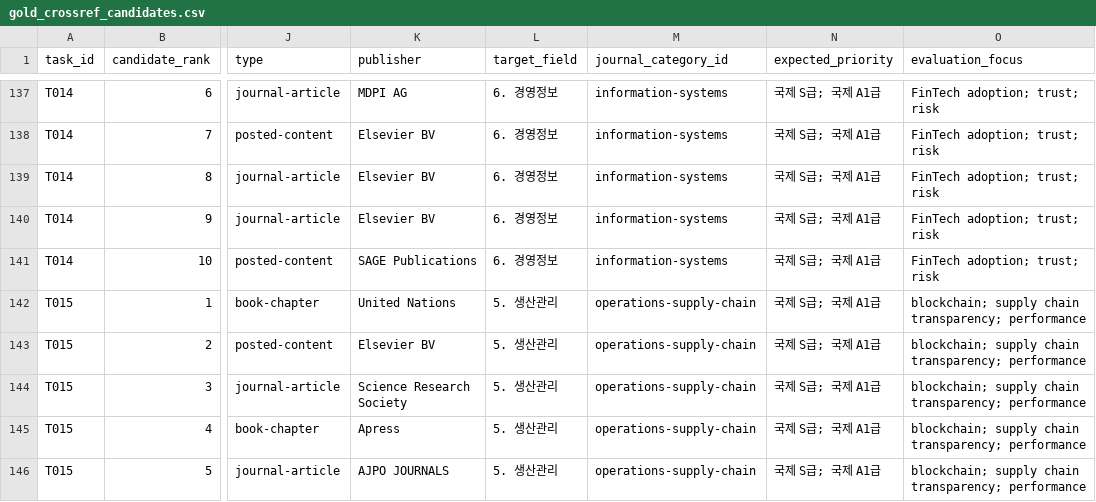
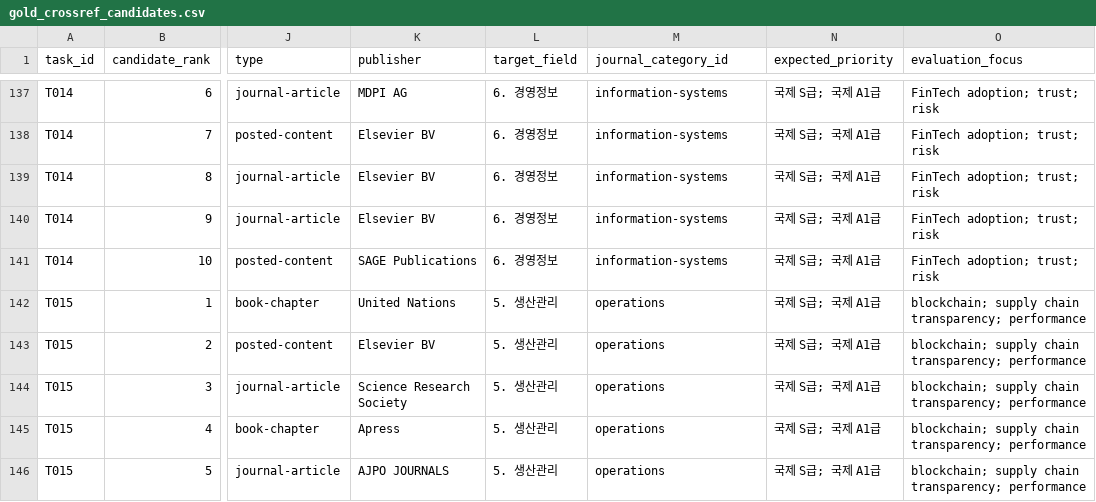
Before and after one commit to Vulter3653/paper-agent-project, a CSV file: benchmark/gold_crossref_candidates.csv, drawn as a sheet; only a part is shown, gaps mark what is left out; the diff covers the shown part only; the diff names each change by its address in the sheet, - before the commit and + after, or states it on an @@ line.

```diff
--- a/benchmark/gold_crossref_candidates.csv
+++ b/benchmark/gold_crossref_candidates.csv
-M142:M146 (journal_category_id): operations-supply-chain
+M142:M146 (journal_category_id): operations
```
Also changed, not shown: 45 edited cells elsewhere in this file, benchmark/gold_refinement_queue.csv, 8 other files.
